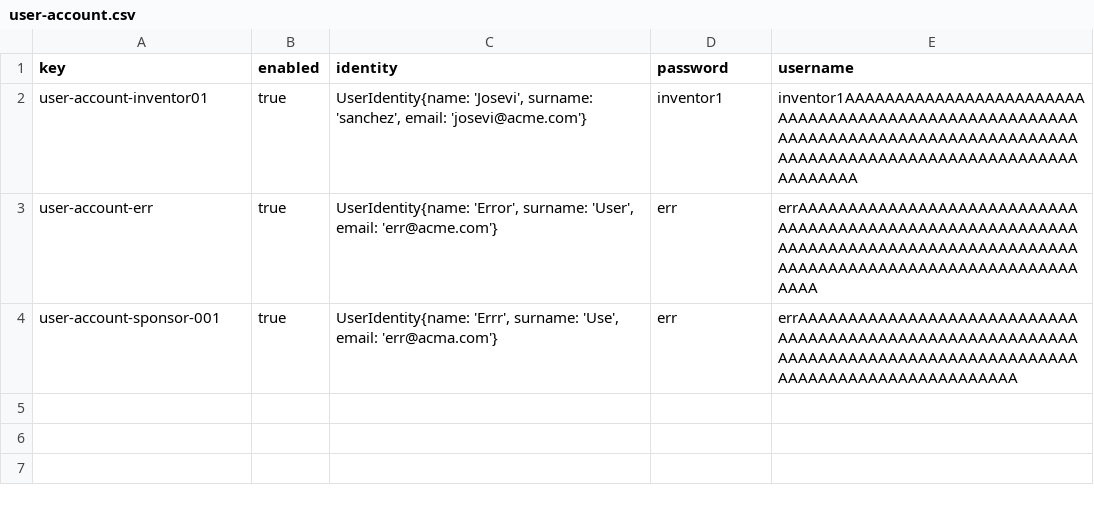
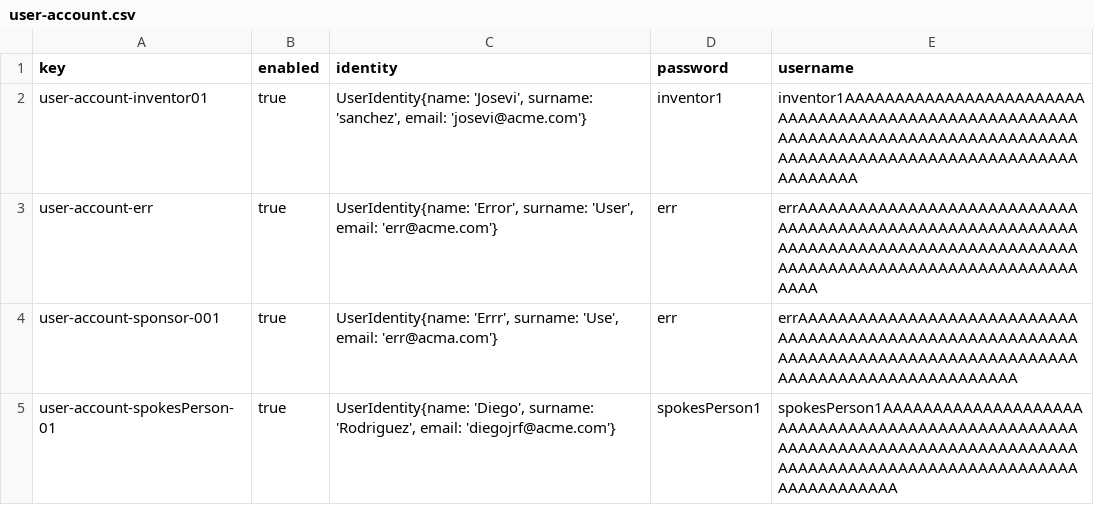
Before and after one commit to Fedealv05/Acme-Starters-C, a CSV file: src/main/resources/WEB-INF/data/errata/batch-01/user-account.csv, drawn as a sheet; the diff names each change by its address in the sheet, - before the commit and + after, or states it on an @@ line.

Commit message:
Base de datos poblada en la carpeta errata, Student 2

```diff
--- a/src/main/resources/WEB-INF/data/errata/batch-01/user-account.csv
+++ b/src/main/resources/WEB-INF/data/errata/batch-01/user-account.csv
+row 5: user-account-spokesPerson-01 | true | UserIdentity{name: 'Diego', surname: 'Rodriguez', email: 'diegojrf@acme.com'} | spokesPerson1 | spokesPerson1AAAAAAAAAAAAAAAAAAAAAAAAAAAAAAAAAAAAAAAAAAAAAAAAAAAAAAAAAAAAAAAAAAAAAAAAAAAAAAAAAAAAAAAAAAAAAAAAAAAAAAAAAAAAAAAAAAAAAAAAAA
```
Also changed, not shown: 3 other files.
